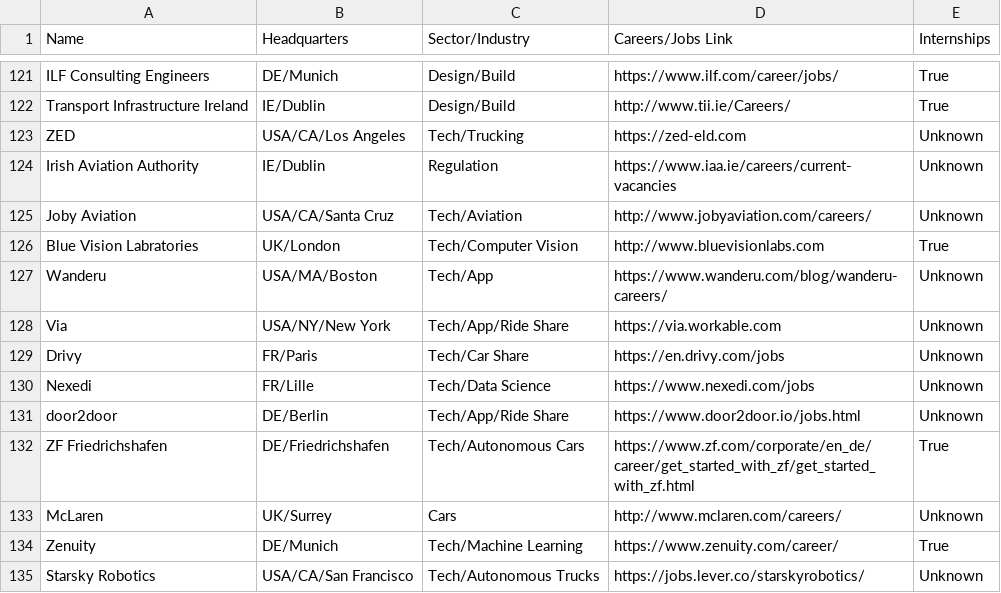
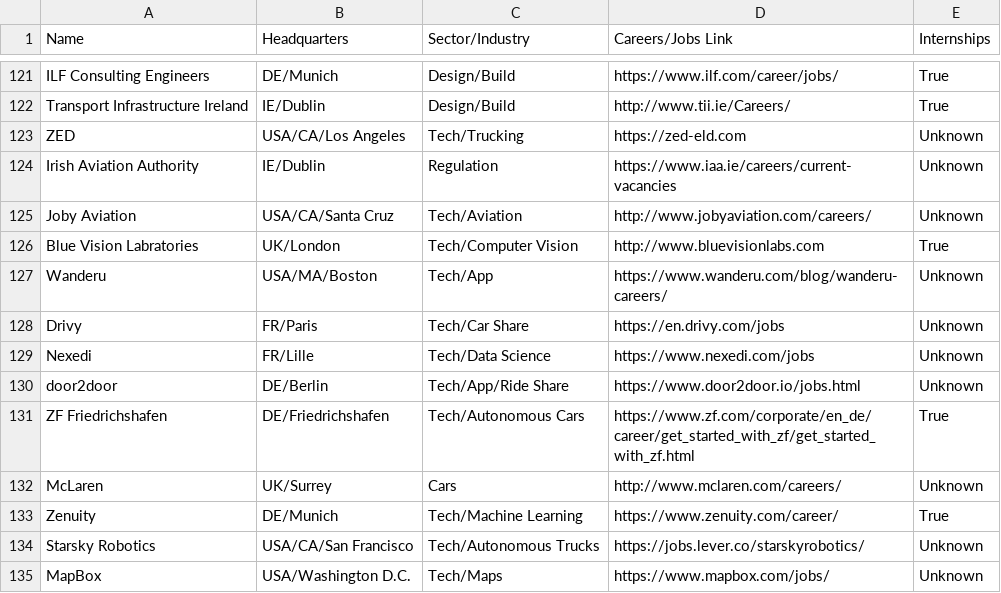
Before and after one commit to davidbailey/tum, a CSV file: companies.csv, drawn as a sheet; only a part is shown, gaps mark what is left out; the shorter side is filled out with more unchanged rows.

Commit message:
Update companies.csv

```diff
--- a/companies.csv
+++ b/companies.csv
@@ -127,3 +127,2 @@ Blue Vision Labratories,UK/London,Tech/Computer Vision,http://www.bluevisionlabs
 Wanderu,USA/MA/Boston,Tech/App,https://www.wanderu.com/blog/wanderu-careers/,Unknown
-Via,USA/NY/New York,Tech/App/Ride Share,https://via.workable.com,Unknown
 Drivy,FR/Paris,Tech/Car Share,https://en.drivy.com/jobs,Unknown
```
